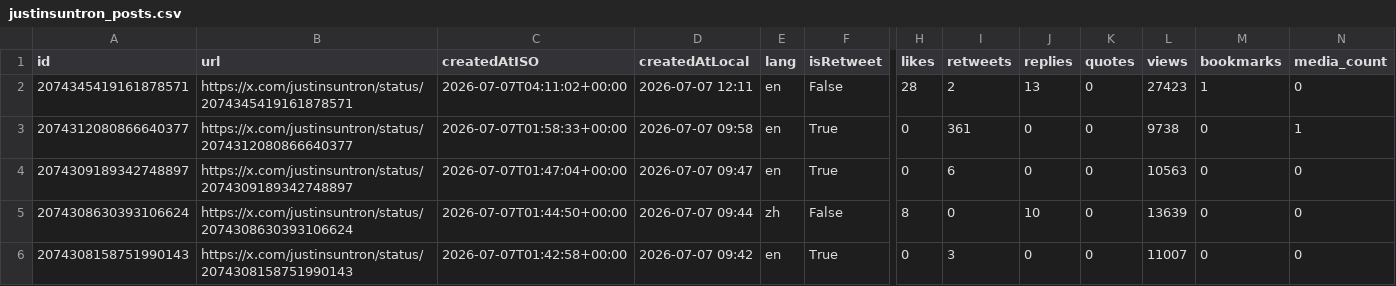
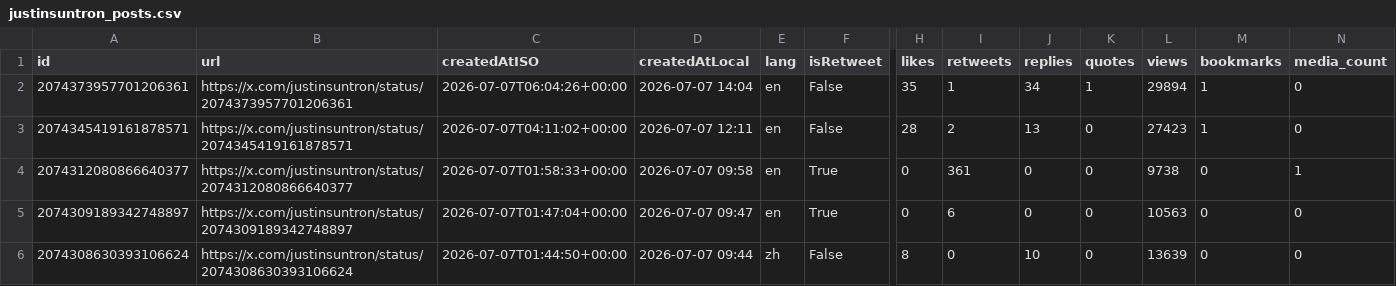
Before and after one commit to yan-labs/justin-sun-x-catalyst, a CSV file: data/justinsuntron_posts.csv, drawn as a sheet; only a part is shown, gaps mark what is left out; the shorter side is filled out with more unchanged rows; rows hold the shown columns only; the diff names each change by its address in the sheet, - before the commit and + after, or states it on an @@ line.

Commit message:
data: incremental post update (+1) 2026-07-07T07:00:50Z

```diff
--- a/data/justinsuntron_posts.csv
+++ b/data/justinsuntron_posts.csv
+row 2: 2074373957701206361 | https://x.com/justinsuntron/status/2074373957701206361 | 2026-07-07T06:04:26+00:00 | 2026-07-07 14:04 | en | False | 35 | 1 | 34 | 1 | 29894 | 1 | 0
```
Also changed, not shown: 5 other files.
